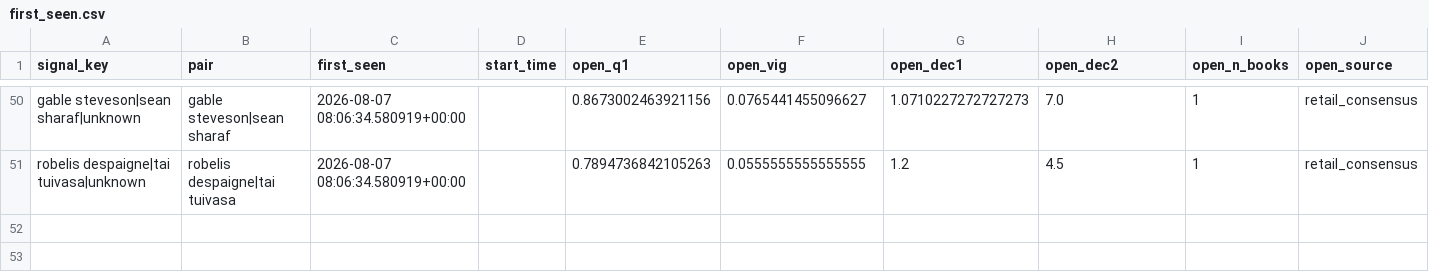
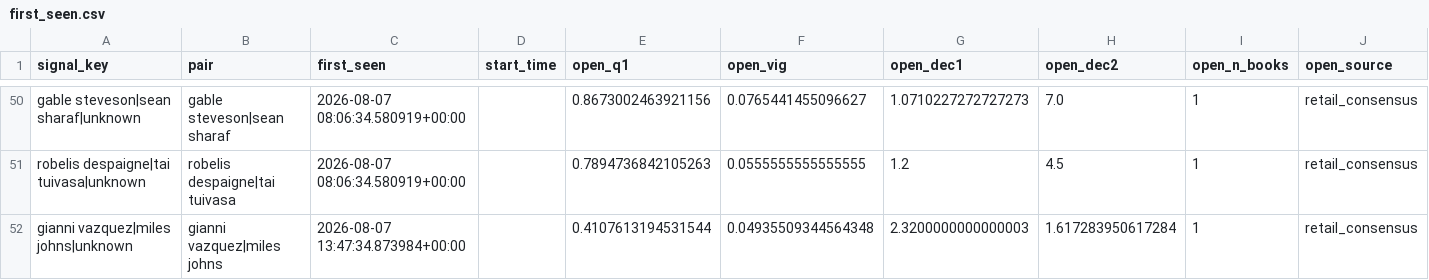
Before and after one commit to tbdprojectusername/odds-capture, a CSV file: movement/state/first_seen.csv, drawn as a sheet; only a part is shown, gaps mark what is left out.

```diff
--- a/movement/state/first_seen.csv
+++ b/movement/state/first_seen.csv
@@ -51 +51,2 @@ gable steveson|sean sharaf|unknown,gable steveson|sean sharaf,2026-08-07 08:06:3
 robelis despaigne|tai tuivasa|unknown,robelis despaigne|tai tuivasa,2026-08-07 08:06:34.580919+00:00,,0.7894736842105263,0.0555555555555555,1.2,4.5,1,retail_consensus
+gianni vazquez|miles johns|unknown,gianni vazquez|miles johns,2026-08-07 13:47:34.873984+00:00,,0.4107613194531544,0.04935509344564348,2.3200000000000003,1.617283950617284,1,retail_consensus
```
